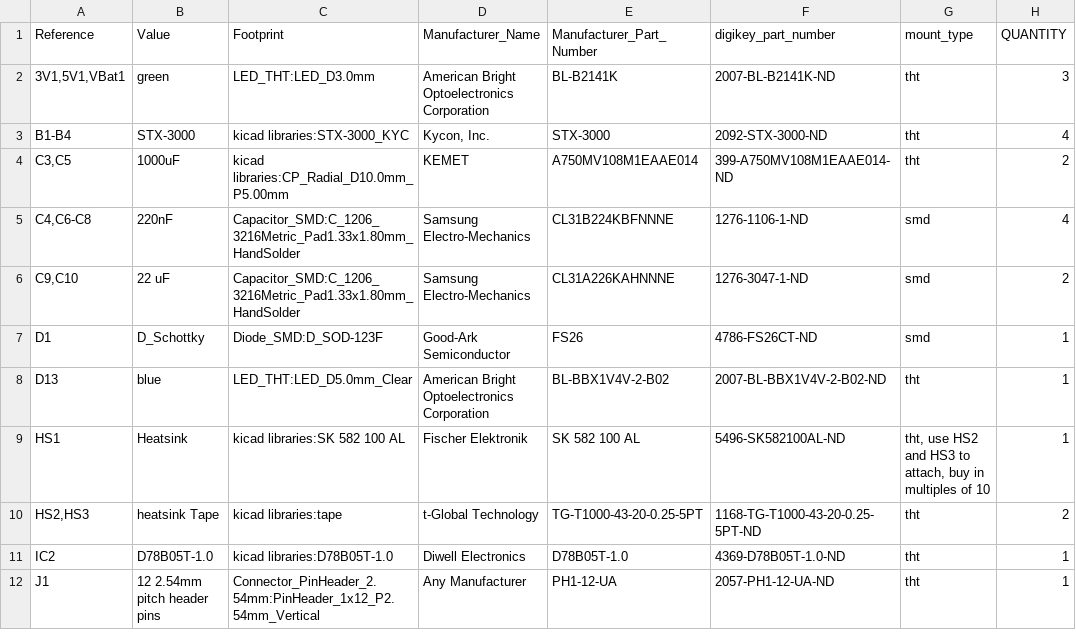
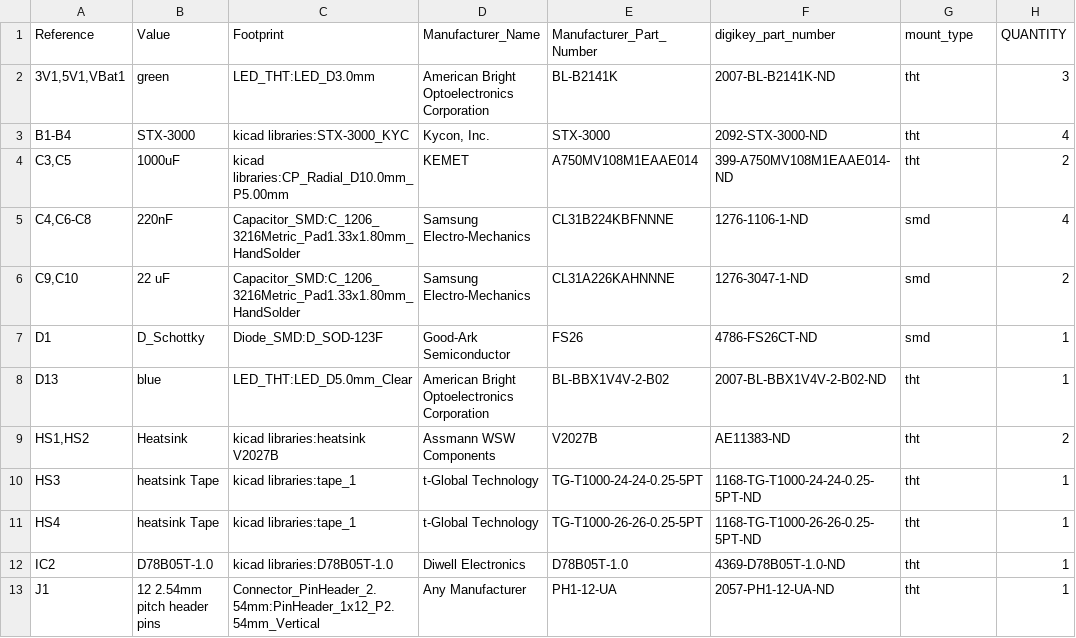
Before and after one commit to gobabygocarswithjoysticks/gbg-pcb-2, a CSV file: PCB_production/BOM.csv, drawn as a sheet; only a part is shown.

Commit message:
BOT process kicad

```diff
--- a/PCB_production/BOM.csv
+++ b/PCB_production/BOM.csv
@@ -8,4 +8,5 @@
 "D13","blue","LED_THT:LED_D5.0mm_Clear","American Bright Optoelectronics Corporation","BL-BBX1V4V-2-B02","2007-BL-BBX1V4V-2-B02-ND","tht","1"
-"HS1","Heatsink","kicad libraries:SK 582 100 AL","Fischer Elektronik","SK 582 100 AL","5496-SK582100AL-ND","tht, use HS2 and HS3 to attach, buy in multiples of 10","1"
-"HS2,HS3","heatsink Tape","kicad libraries:tape","t-Global Technology","TG-T1000-43-20-0.25-5PT","1168-TG-T1000-43-20-0.25-5PT-ND","tht","2"
+"HS1,HS2","Heatsink","kicad libraries:heatsink V2027B","Assmann WSW Components","V2027B","AE11383-ND","tht","2"
+"HS3","heatsink Tape","kicad libraries:tape_1","t-Global Technology","TG-T1000-24-24-0.25-5PT","1168-TG-T1000-24-24-0.25-5PT-ND","tht","1"
+"HS4","heatsink Tape","kicad libraries:tape_1","t-Global Technology","TG-T1000-26-26-0.25-5PT","1168-TG-T1000-26-26-0.25-5PT-ND","tht","1"
 "IC2","D78B05T-1.0","kicad libraries:D78B05T-1.0","Diwell Electronics","D78B05T-1.0","4369-D78B05T-1.0-ND","tht","1"
```
Also changed, not shown: PCB_production/position.csv, 2 other files.
